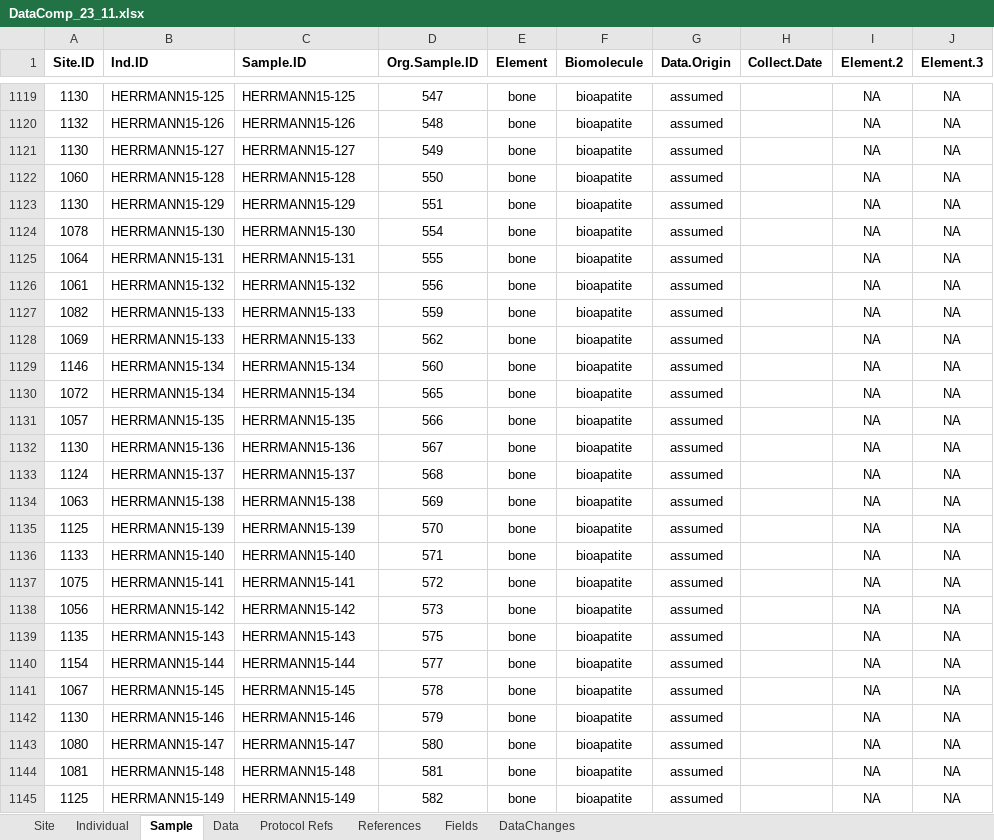
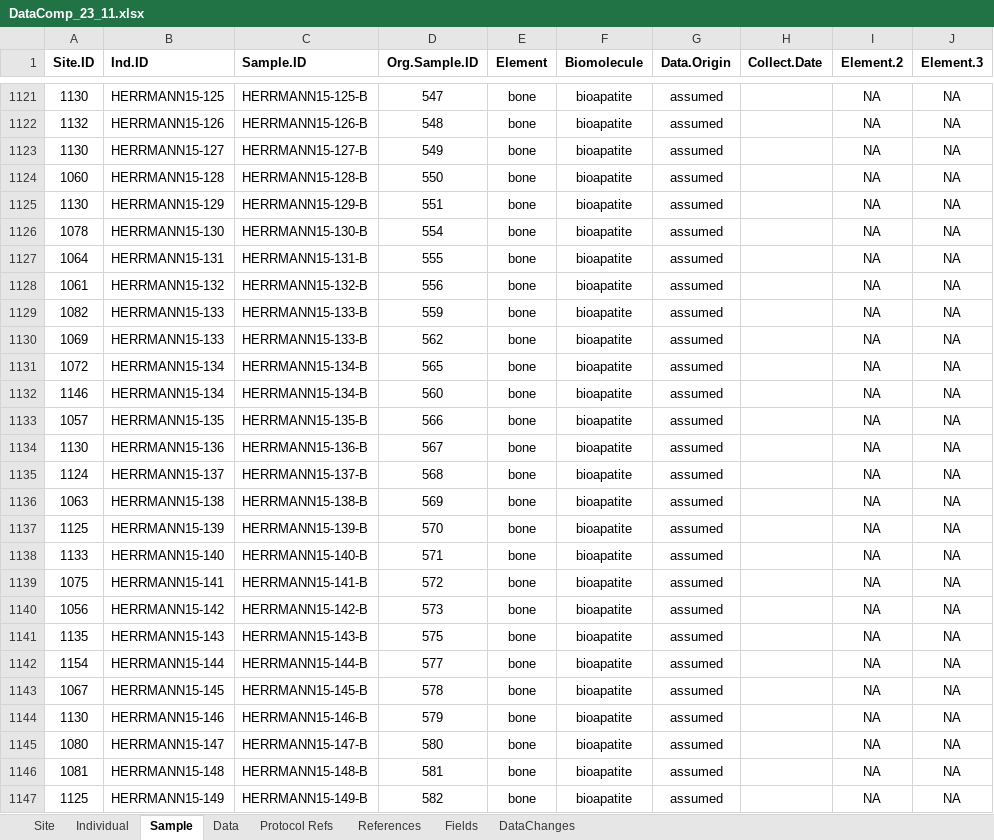
Before and after one commit to SPATIAL-Lab/ForensicIsoTissues, an Excel workbook: data/DataComp_23_11.xlsx, sheet Sample, drawn as a sheet; only a part is shown, gaps mark what is left out; values as stored, in another font and other column widths than the file's, no borders; conditional formats not drawn; addresses are those after the commit; the diff covers the shown part only; the diff names each change by its address in the sheet, - before the commit and + after, or states it on an @@ line.

```diff
--- a/data/DataComp_23_11.xlsx (sheet Sample)
+++ b/data/DataComp_23_11.xlsx (sheet Sample)
-C1121 (Sample.ID): HERRMANN15-125
+C1121 (Sample.ID): HERRMANN15-125-B
-C1122 (Sample.ID): HERRMANN15-126
+C1122 (Sample.ID): HERRMANN15-126-B
-C1123 (Sample.ID): HERRMANN15-127
+C1123 (Sample.ID): HERRMANN15-127-B
-C1124 (Sample.ID): HERRMANN15-128
+C1124 (Sample.ID): HERRMANN15-128-B
-C1125 (Sample.ID): HERRMANN15-129
+C1125 (Sample.ID): HERRMANN15-129-B
-C1126 (Sample.ID): HERRMANN15-130
+C1126 (Sample.ID): HERRMANN15-130-B
-C1127 (Sample.ID): HERRMANN15-131
+C1127 (Sample.ID): HERRMANN15-131-B
-C1128 (Sample.ID): HERRMANN15-132
+C1128 (Sample.ID): HERRMANN15-132-B
-C1129:C1130 (Sample.ID): HERRMANN15-133
+C1129:C1130 (Sample.ID): HERRMANN15-133-B
-A1131 (Site.ID): 1146
+A1131 (Site.ID): 1072
-C1131:C1132 (Sample.ID): HERRMANN15-134
+C1131:C1132 (Sample.ID): HERRMANN15-134-B
-D1131 (Org.Sample.ID): 560
+D1131 (Org.Sample.ID): 565
-A1132 (Site.ID): 1072
+A1132 (Site.ID): 1146
-D1132 (Org.Sample.ID): 565
+D1132 (Org.Sample.ID): 560
-C1133 (Sample.ID): HERRMANN15-135
+C1133 (Sample.ID): HERRMANN15-135-B
-C1134 (Sample.ID): HERRMANN15-136
+C1134 (Sample.ID): HERRMANN15-136-B
-C1135 (Sample.ID): HERRMANN15-137
+C1135 (Sample.ID): HERRMANN15-137-B
-C1136 (Sample.ID): HERRMANN15-138
+C1136 (Sample.ID): HERRMANN15-138-B
-C1137 (Sample.ID): HERRMANN15-139
+C1137 (Sample.ID): HERRMANN15-139-B
-C1138 (Sample.ID): HERRMANN15-140
+C1138 (Sample.ID): HERRMANN15-140-B
-C1139 (Sample.ID): HERRMANN15-141
+C1139 (Sample.ID): HERRMANN15-141-B
-C1140 (Sample.ID): HERRMANN15-142
+C1140 (Sample.ID): HERRMANN15-142-B
-C1141 (Sample.ID): HERRMANN15-143
+C1141 (Sample.ID): HERRMANN15-143-B
-C1142 (Sample.ID): HERRMANN15-144
+C1142 (Sample.ID): HERRMANN15-144-B
-C1143 (Sample.ID): HERRMANN15-145
+C1143 (Sample.ID): HERRMANN15-145-B
-C1144 (Sample.ID): HERRMANN15-146
+C1144 (Sample.ID): HERRMANN15-146-B
-C1145 (Sample.ID): HERRMANN15-147
+C1145 (Sample.ID): HERRMANN15-147-B
-C1146 (Sample.ID): HERRMANN15-148
+C1146 (Sample.ID): HERRMANN15-148-B
-C1147 (Sample.ID): HERRMANN15-149
+C1147 (Sample.ID): HERRMANN15-149-B
```
Also changed, not shown: 3 added rows, 1 removed row, 13 moved rows and 129 edited cells elsewhere in this sheet, sheet Data, sheet Site, 3 other files.
